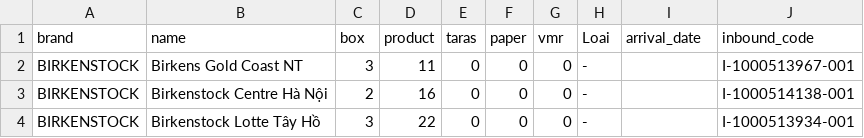
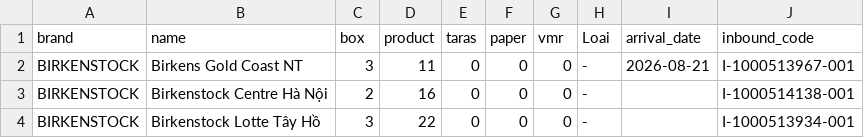
Before and after one commit to thuanmaison113-boop/newinbound, a CSV file: source.csv, drawn as a sheet; only a part is shown.

Commit message:
Update data 2026-08-21 16:11

```diff
--- a/source.csv
+++ b/source.csv
@@ -1,3 +1,3 @@
 brand,name,box,product,taras,paper,vmr,Loai,arrival_date,inbound_code
-BIRKENSTOCK,Birkens Gold Coast NT,3,11,0,0,0,-,,I-1000513967-001
+BIRKENSTOCK,Birkens Gold Coast NT,3,11,0,0,0,-,2026-08-21,I-1000513967-001
 BIRKENSTOCK,Birkenstock Centre Hà Nội,2,16,0,0,0,-,,I-1000514138-001
```
